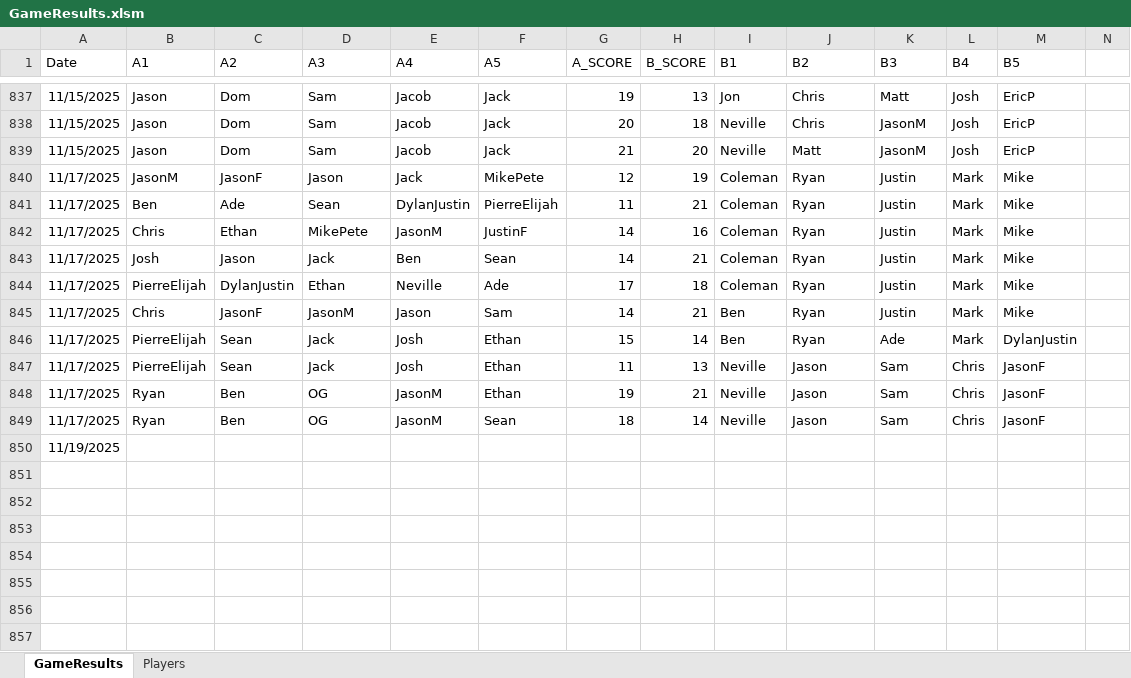
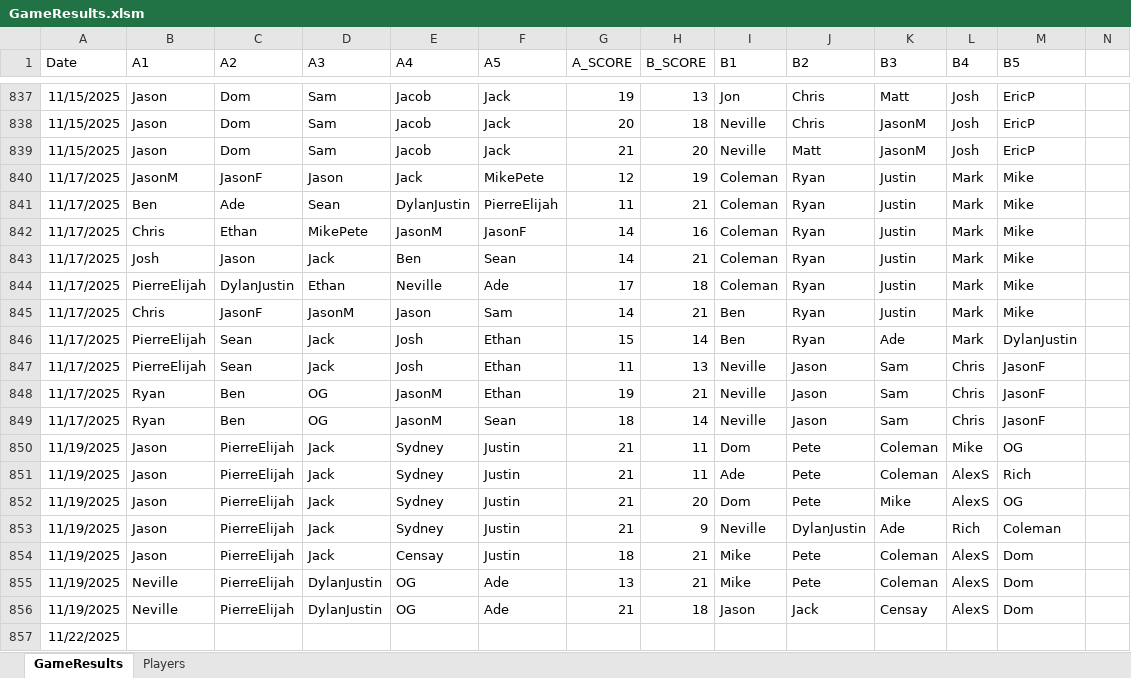
Before and after one commit to jmgjasongardner/naismith-nerds, an Excel workbook: collective_bball/GameResults.xlsm, sheet GameResults, drawn as a sheet; only a part is shown, gaps mark what is left out; values as stored, in another font and other column widths than the file's, no borders; addresses are those after the commit; rows hold the shown columns only; the diff names each change by its address in the sheet, - before the commit and + after, or states it on an @@ line.

Commit message:
Nov 19 games

```diff
--- a/collective_bball/GameResults.xlsm (sheet GameResults)
+++ b/collective_bball/GameResults.xlsm (sheet GameResults)
-F842 (A5): JustinF
+F842 (A5): JasonF
+row 850: 11/19/2025 | Jason | PierreElijah | Jack | Sydney | Justin | 21 | 11 | Dom | Pete | Coleman | Mike | OG
+row 851: 11/19/2025 | Jason | PierreElijah | Jack | Sydney | Justin | 21 | 11 | Ade | Pete | Coleman | AlexS | Rich
+row 852: 11/19/2025 | Jason | PierreElijah | Jack | Sydney | Justin | 21 | 20 | Dom | Pete | Mike | AlexS | OG
+row 853: 11/19/2025 | Jason | PierreElijah | Jack | Sydney | Justin | 21 | 9 | Neville | DylanJustin | Ade | Rich | Coleman
+row 854: 11/19/2025 | Jason | PierreElijah | Jack | Censay | Justin | 18 | 21 | Mike | Pete | Coleman | AlexS | Dom
+row 855: 11/19/2025 | Neville | PierreElijah | DylanJustin | OG | Ade | 13 | 21 | Mike | Pete | Coleman | AlexS | Dom
+row 856: 11/19/2025 | Neville | PierreElijah | DylanJustin | OG | Ade | 21 | 18 | Jason | Jack | Censay | AlexS | Dom
-A857 (Date): 11/19/2025
+A857 (Date): 11/22/2025
```
Also changed, not shown: 1 other file.
